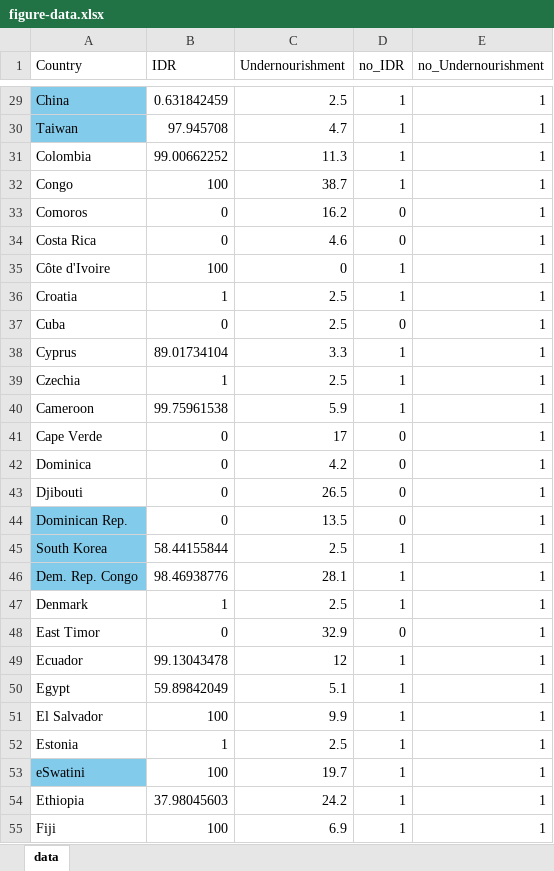
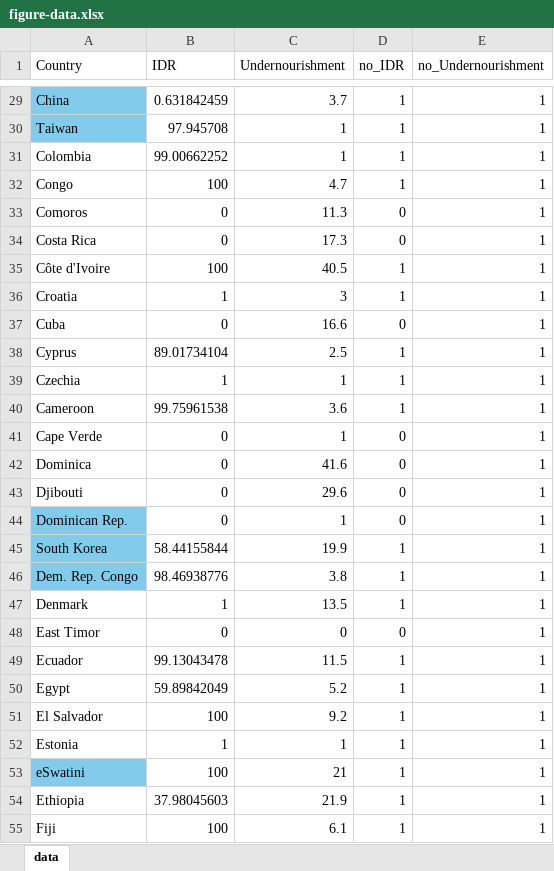
Before and after one commit to camillejmora/bivariate-map, an Excel workbook: data/figure-data.xlsx, sheet data, drawn as a sheet; only a part is shown, gaps mark what is left out; values as stored, in another font and other column widths than the file's, no borders; the diff covers the shown part only; the diff names each change by its address in the sheet, - before the commit and + after, or states it on an @@ line.

Commit message:
Update data structure

```diff
--- a/data/figure-data.xlsx (sheet data)
+++ b/data/figure-data.xlsx (sheet data)
-C29 (Undernourishment): 2.5
+C29 (Undernourishment): 3.7
-C30 (Undernourishment): 4.7
+C30 (Undernourishment): 1
-C31 (Undernourishment): 11.3
+C31 (Undernourishment): 1
-C32 (Undernourishment): 38.7
+C32 (Undernourishment): 4.7
-C33 (Undernourishment): 16.2
+C33 (Undernourishment): 11.3
-C34 (Undernourishment): 4.6
+C34 (Undernourishment): 17.3
-C35 (Undernourishment): 0
+C35 (Undernourishment): 40.5
-C36 (Undernourishment): 2.5
+C36 (Undernourishment): 3
-C37 (Undernourishment): 2.5
+C37 (Undernourishment): 16.6
-C38 (Undernourishment): 3.3
+C38 (Undernourishment): 2.5
-C39 (Undernourishment): 2.5
+C39 (Undernourishment): 1
-C40 (Undernourishment): 5.9
+C40 (Undernourishment): 3.6
-C41 (Undernourishment): 17
+C41 (Undernourishment): 1
-C42 (Undernourishment): 4.2
+C42 (Undernourishment): 41.6
-C43 (Undernourishment): 26.5
+C43 (Undernourishment): 29.6
-C44 (Undernourishment): 13.5
+C44 (Undernourishment): 1
-C45 (Undernourishment): 2.5
+C45 (Undernourishment): 19.9
-C46 (Undernourishment): 28.1
+C46 (Undernourishment): 3.8
-C47 (Undernourishment): 2.5
+C47 (Undernourishment): 13.5
-C48 (Undernourishment): 32.9
+C48 (Undernourishment): 0
-C49 (Undernourishment): 12
+C49 (Undernourishment): 11.5
-C50 (Undernourishment): 5.1
+C50 (Undernourishment): 5.2
-C51 (Undernourishment): 9.9
+C51 (Undernourishment): 9.2
-C52 (Undernourishment): 2.5
+C52 (Undernourishment): 1
-C53 (Undernourishment): 19.7
+C53 (Undernourishment): 21
-C54 (Undernourishment): 24.2
+C54 (Undernourishment): 21.9
-C55 (Undernourishment): 6.9
+C55 (Undernourishment): 6.1
```
Also changed, not shown: 134 edited cells elsewhere in this sheet.
